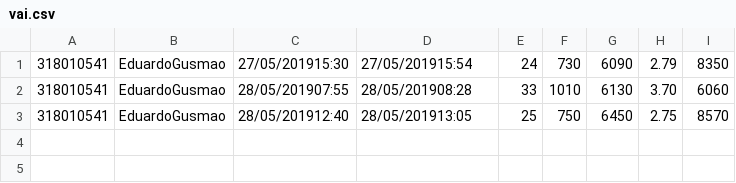
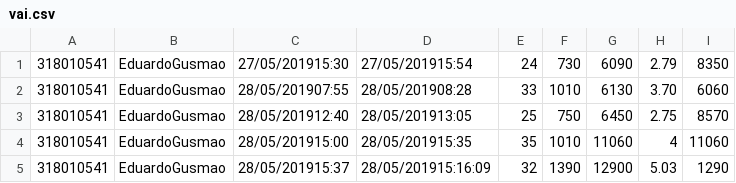
Before and after one commit to EduardoBBGusmao/colibri_vai, a CSV file: data/vai.csv, drawn as a sheet.

Commit message:
new tests

```diff
--- a/data/vai.csv
+++ b/data/vai.csv
@@ -3 +3,3 @@
 318010541,EduardoGusmao,28/05/201912:40,28/05/201913:05,25,750,6450,2.75,8570
+318010541,EduardoGusmao,28/05/201915:00,28/05/201915:35,35,1010,11060,4,11060
+318010541,EduardoGusmao,28/05/201915:37,28/05/201915:16:09,32,1390,12900,5.03,1290
```
